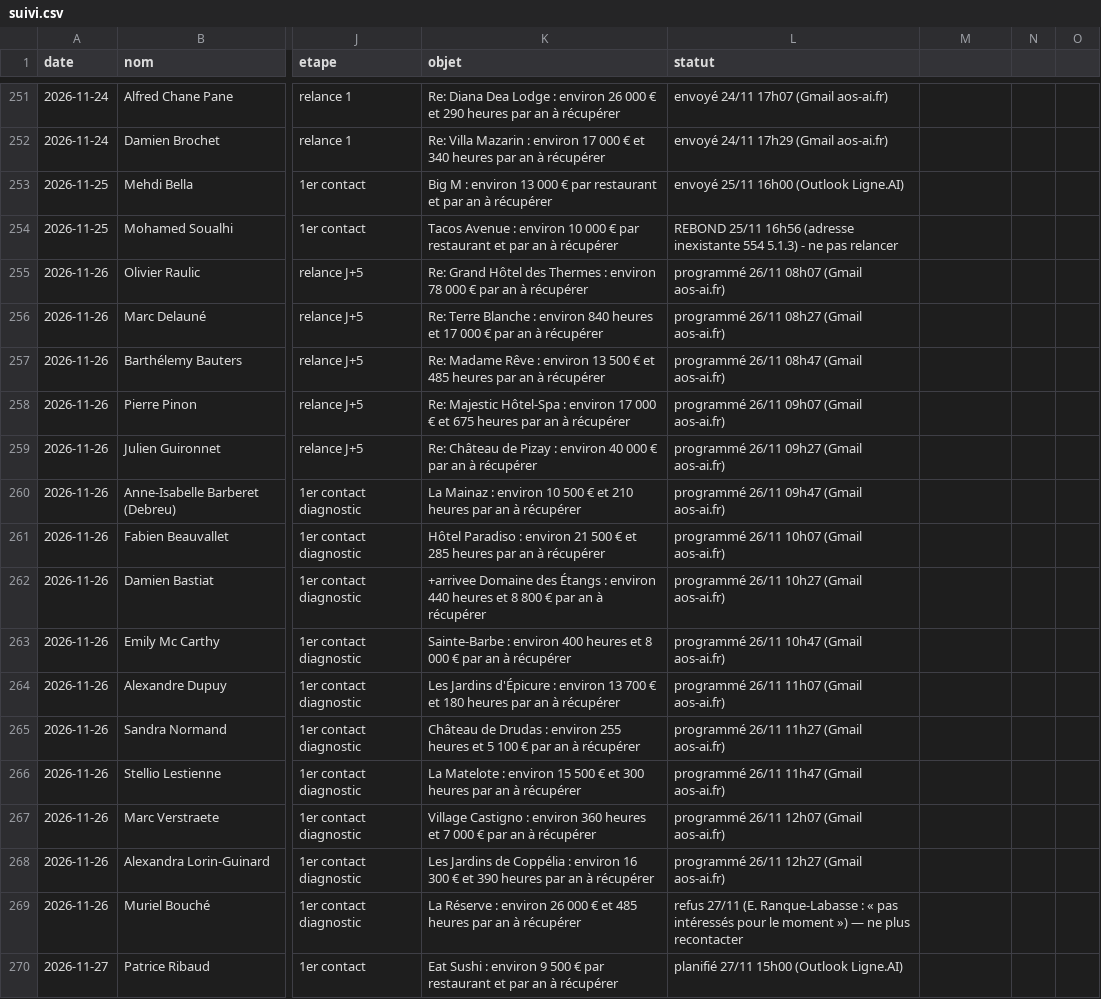
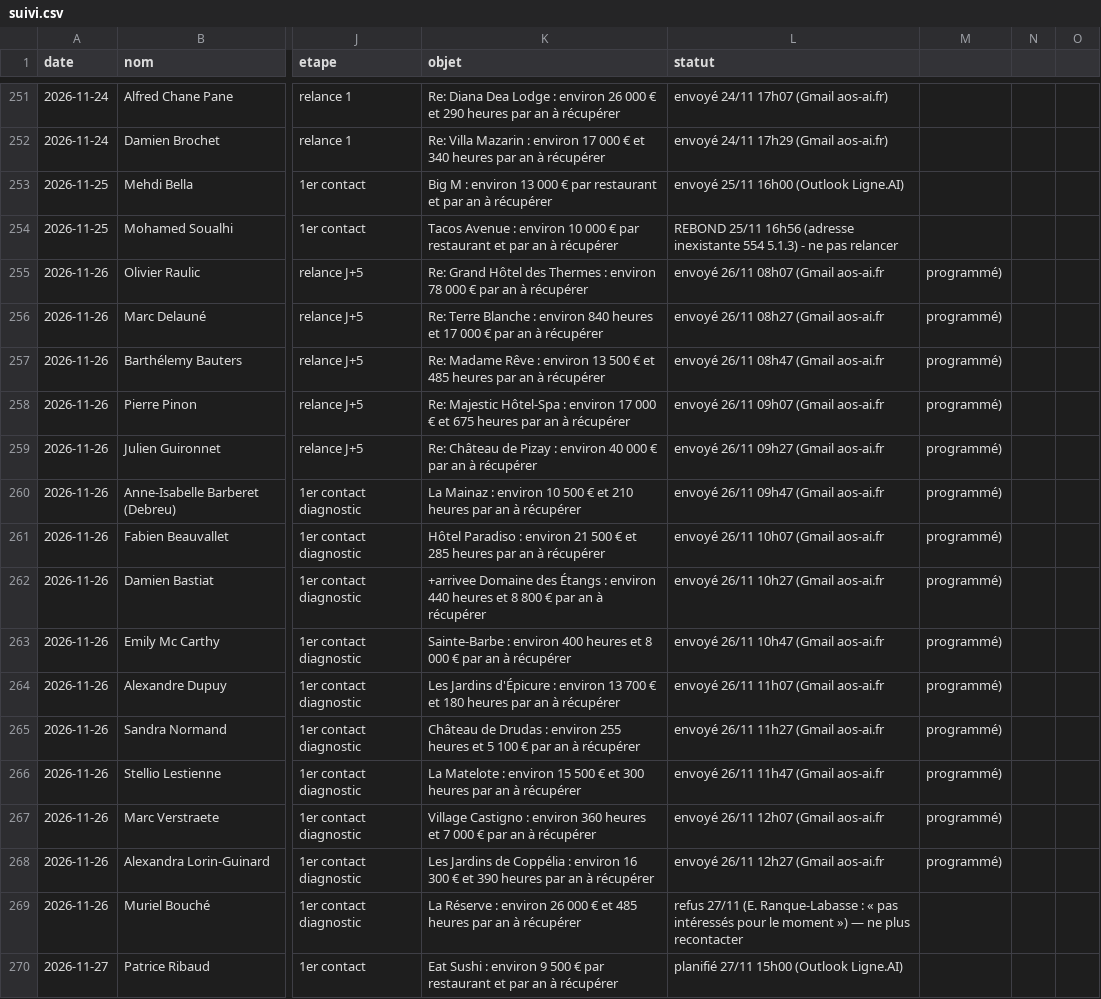
Before and after one commit to sofiane-agencybinari/reception-ai, a CSV file: prospection/suivi.csv, drawn as a sheet; only a part is shown, gaps mark what is left out; the diff covers the shown part only; the diff names each change by its address in the sheet, - before the commit and + after, or states it on an @@ line.

Commit message:
suivi : 15 envois du 26/11 confirmés, refus La Réserve, +10 programmés le 27/11

```diff
--- a/prospection/suivi.csv
+++ b/prospection/suivi.csv
-L255 (statut): programmé 26/11 08h07 (Gmail aos-ai.fr)
+L255 (statut): envoyé 26/11 08h07 (Gmail aos-ai.fr
-M255:M268: (empty)
+M255:M268: programmé)
-L256 (statut): programmé 26/11 08h27 (Gmail aos-ai.fr)
+L256 (statut): envoyé 26/11 08h27 (Gmail aos-ai.fr
-L257 (statut): programmé 26/11 08h47 (Gmail aos-ai.fr)
+L257 (statut): envoyé 26/11 08h47 (Gmail aos-ai.fr
-L258 (statut): programmé 26/11 09h07 (Gmail aos-ai.fr)
+L258 (statut): envoyé 26/11 09h07 (Gmail aos-ai.fr
-L259 (statut): programmé 26/11 09h27 (Gmail aos-ai.fr)
+L259 (statut): envoyé 26/11 09h27 (Gmail aos-ai.fr
-L260 (statut): programmé 26/11 09h47 (Gmail aos-ai.fr)
+L260 (statut): envoyé 26/11 09h47 (Gmail aos-ai.fr
-L261 (statut): programmé 26/11 10h07 (Gmail aos-ai.fr)
+L261 (statut): envoyé 26/11 10h07 (Gmail aos-ai.fr
-L262 (statut): programmé 26/11 10h27 (Gmail aos-ai.fr)
+L262 (statut): envoyé 26/11 10h27 (Gmail aos-ai.fr
-L263 (statut): programmé 26/11 10h47 (Gmail aos-ai.fr)
+L263 (statut): envoyé 26/11 10h47 (Gmail aos-ai.fr
-L264 (statut): programmé 26/11 11h07 (Gmail aos-ai.fr)
+L264 (statut): envoyé 26/11 11h07 (Gmail aos-ai.fr
-L265 (statut): programmé 26/11 11h27 (Gmail aos-ai.fr)
+L265 (statut): envoyé 26/11 11h27 (Gmail aos-ai.fr
-L266 (statut): programmé 26/11 11h47 (Gmail aos-ai.fr)
+L266 (statut): envoyé 26/11 11h47 (Gmail aos-ai.fr
-L267 (statut): programmé 26/11 12h07 (Gmail aos-ai.fr)
+L267 (statut): envoyé 26/11 12h07 (Gmail aos-ai.fr
-L268 (statut): programmé 26/11 12h27 (Gmail aos-ai.fr)
+L268 (statut): envoyé 26/11 12h27 (Gmail aos-ai.fr
```
Also changed, not shown: 10 added rows elsewhere in this file.
